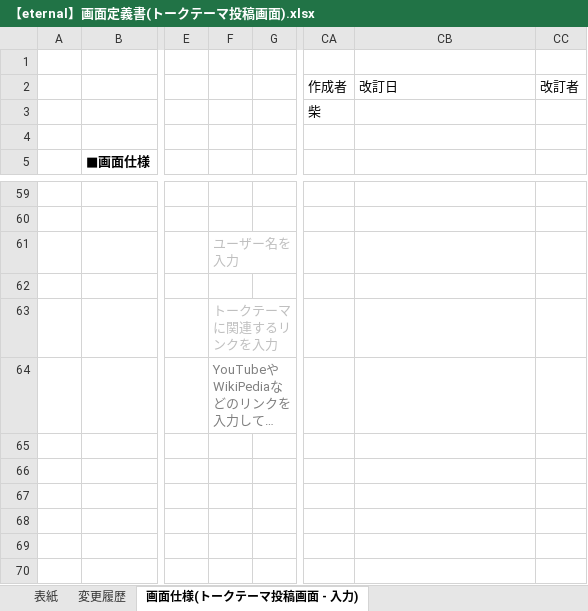
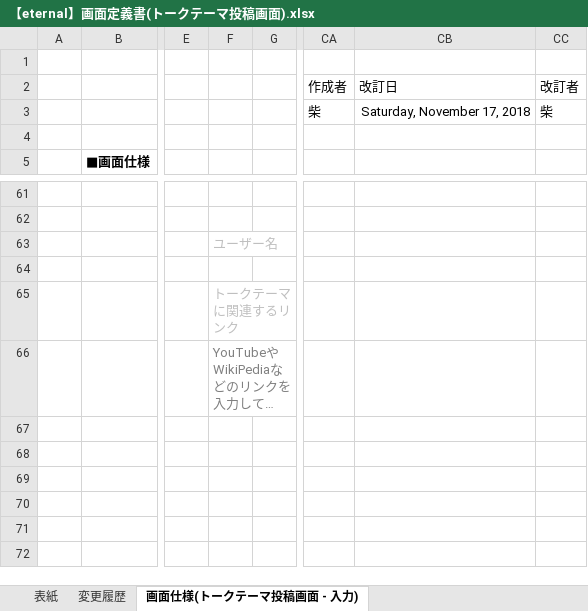
Before and after one commit to eternalhiima/documents, an Excel workbook: 20.開発/50.画面/20.画面定義書/【eternal】画面定義書(トークテーマ投稿画面).xlsx, sheet 画面仕様(トークテーマ投稿画面 - 入力), drawn as a sheet; only a part is shown, gaps mark what is left out; long unchanged cells end in …; values as stored, in another font and other column widths than the file's, no borders; charts and pictures not drawn; addresses are those after the commit; the diff covers the shown part only; the diff names each change by its address in the sheet, - before the commit and + after, or states it on an @@ line.

Commit message:
[modify] デザインの修正

```diff
--- a/20.開発/50.画面/20.画面定義書/【eternal】画面定義書(トークテーマ投稿画面).xlsx (sheet 画面仕様(トークテーマ投稿画面 - 入力))
+++ b/20.開発/50.画面/20.画面定義書/【eternal】画面定義書(トークテーマ投稿画面).xlsx (sheet 画面仕様(トークテーマ投稿画面 - 入力))
-CB3 (改訂日): (empty)
+CB3 (改訂日): Saturday, November 17, 2018
-CC3 (改訂者): (empty)
+CC3 (改訂者): 柴
-F63: ユーザー名を入力
+F63: ユーザー名
-F65: トークテーマに関連するリンクを入力
+F65: トークテーマに関連するリンク
```
Also changed, not shown: 7 added rows, 2 removed rows and 15 edited cells elsewhere in this sheet, sheet 変更履歴, sheet 表紙, formulas that keep their value, charts or pictures.
